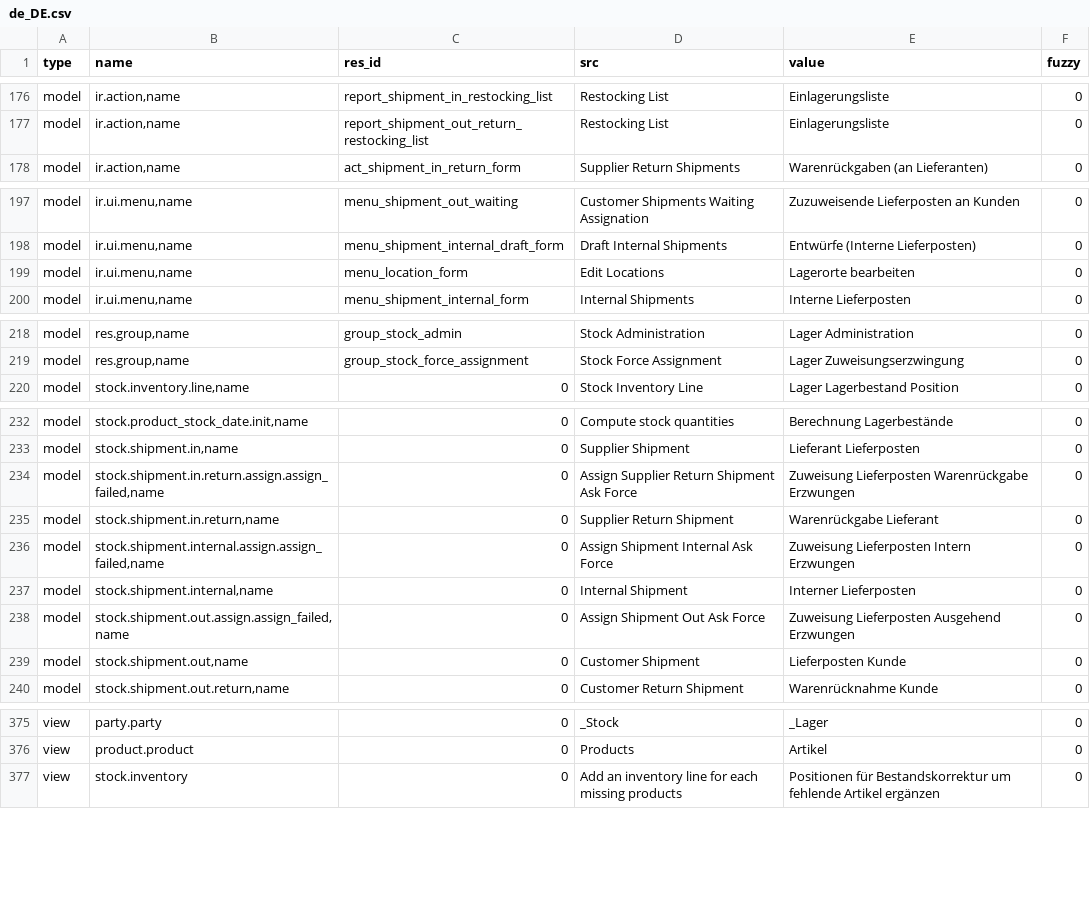
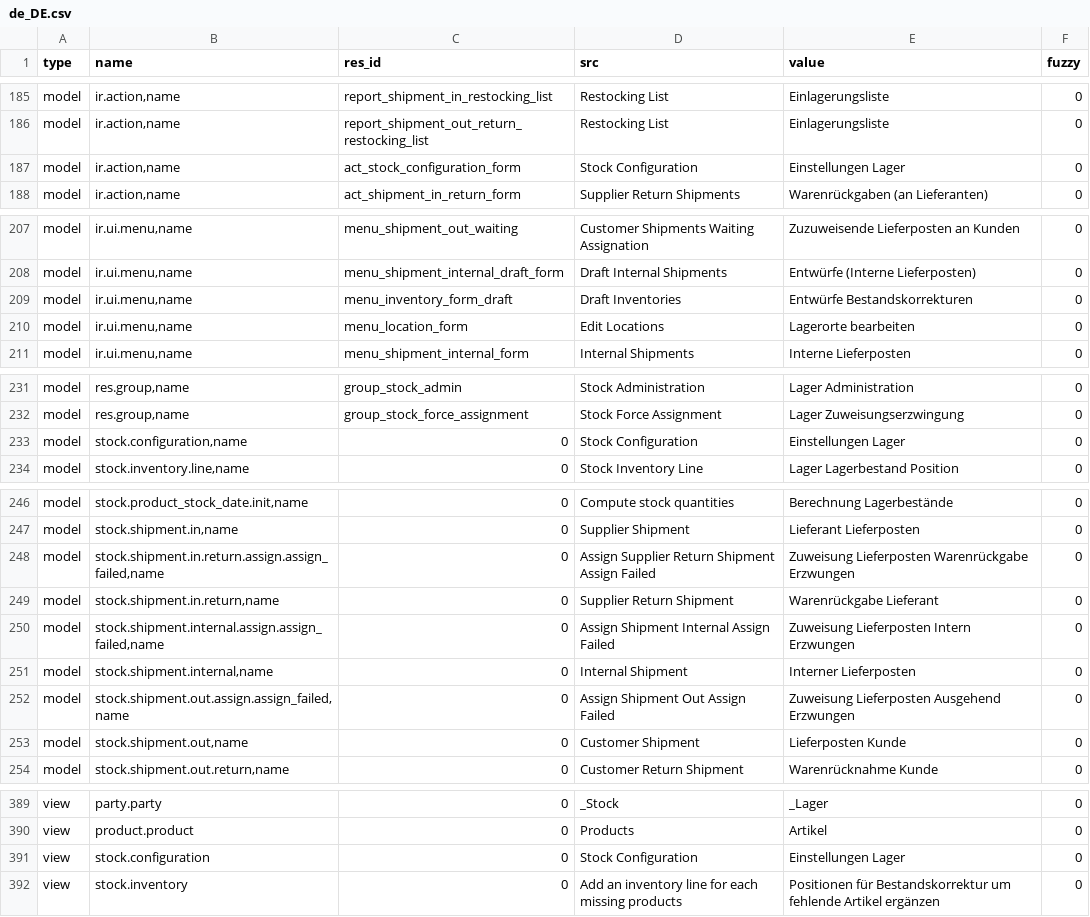
Before and after one commit to hiaselhans/stock, a CSV file: de_DE.csv, drawn as a sheet; only a part is shown, gaps mark what is left out; the diff covers the shown part only.

```diff
--- a/de_DE.csv
+++ b/de_DE.csv
@@ -187,2 +196,3 @@ model,"ir.action,name",report_shipment_in_restocking_list,Restocking List,Einlag
 model,"ir.action,name",report_shipment_out_return_restocking_list,Restocking List,Einlagerungsliste,0
+model,"ir.action,name",act_stock_configuration_form,Stock Configuration,Einstellungen Lager,0
 model,"ir.action,name",act_shipment_in_return_form,Supplier Return Shipments,Warenrückgaben (an Lieferanten),0
@@ -208,2 +218,3 @@ model,"ir.ui.menu,name",menu_shipment_out_waiting,Customer Shipments Waiting Ass
 model,"ir.ui.menu,name",menu_shipment_internal_draft_form,Draft Internal Shipments,Entwürfe (Interne Lieferposten),0
+model,"ir.ui.menu,name",menu_inventory_form_draft,Draft Inventories,Entwürfe Bestandskorrekturen,0
 model,"ir.ui.menu,name",menu_location_form,Edit Locations,Lagerorte bearbeiten,0
@@ -229,2 +242,3 @@ model,"res.group,name",group_stock_admin,Stock Administration,Lager Administrati
 model,"res.group,name",group_stock_force_assignment,Stock Force Assignment,Lager Zuweisungserzwingung,0
+model,"stock.configuration,name",0,Stock Configuration,Einstellungen Lager,0
 model,"stock.inventory.line,name",0,Stock Inventory Line,Lager Lagerbestand Position,0
@@ -243,7 +257,7 @@ model,"stock.product_stock_date.init,name",0,Compute stock quantities,Berechnung
 model,"stock.shipment.in,name",0,Supplier Shipment,Lieferant Lieferposten,0
-model,"stock.shipment.in.return.assign.assign_failed,name",0,Assign Supplier Return Shipment Ask Force,Zuweisung Lieferposten Warenrückgabe Erzwungen,0
+model,"stock.shipment.in.return.assign.assign_failed,name",0,Assign Supplier Return Shipment Assign Failed,Zuweisung Lieferposten Warenrückgabe Erzwungen,0
 model,"stock.shipment.in.return,name",0,Supplier Return Shipment,Warenrückgabe Lieferant,0
-model,"stock.shipment.internal.assign.assign_failed,name",0,Assign Shipment Internal Ask Force,Zuweisung Lieferposten Intern Erzwungen,0
+model,"stock.shipment.internal.assign.assign_failed,name",0,Assign Shipment Internal Assign Failed,Zuweisung Lieferposten Intern Erzwungen,0
 model,"stock.shipment.internal,name",0,Internal Shipment,Interner Lieferposten,0
-model,"stock.shipment.out.assign.assign_failed,name",0,Assign Shipment Out Ask Force,Zuweisung Lieferposten Ausgehend Erzwungen,0
+model,"stock.shipment.out.assign.assign_failed,name",0,Assign Shipment Out Assign Failed,Zuweisung Lieferposten Ausgehend Erzwungen,0
 model,"stock.shipment.out,name",0,Customer Shipment,Lieferposten Kunde,0
@@ -386,2 +400,3 @@ view,party.party,0,_Stock,_Lager,0
 view,product.product,0,Products,Artikel,0
+view,stock.configuration,0,Stock Configuration,Einstellungen Lager,0
 view,stock.inventory,0,Add an inventory line for each missing products,Positionen für Bestandskorrektur um fehlende Artikel ergänzen,0
```
Also changed, not shown: 11 added rows elsewhere in this file.
